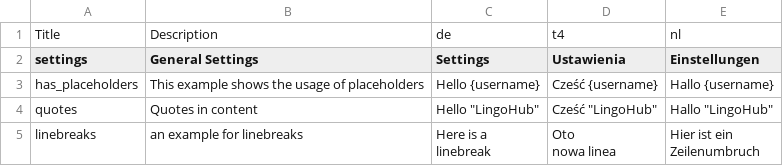
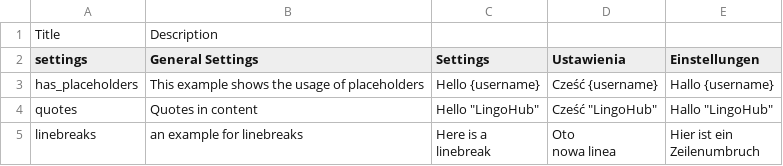
Before and after one commit to sebwim/test, a CSV file: CSV/example_en_sv_fi.csv, drawn as a sheet.

```diff
--- a/CSV/example_en_sv_fi.csv
+++ b/CSV/example_en_sv_fi.csv
@@ -1,2 +1,2 @@
-"Title","Description","de","t4","nl"
+"Title","Description"
 "settings","General Settings","Settings","Ustawienia","Einstellungen"
```
